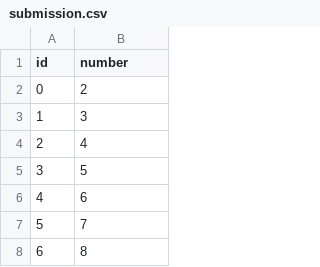
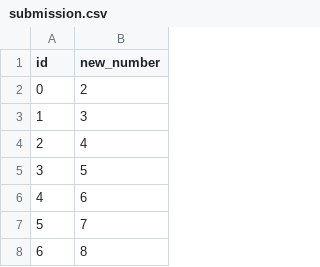
Before and after one commit to yongyct/itbc-2019, a CSV file: round-dummy/submission.csv, drawn as a sheet; only a part is shown.

```diff
--- a/round-dummy/submission.csv
+++ b/round-dummy/submission.csv
@@ -1,2 +1,2 @@
-id,number
+id,new_number
 0,2
```
Also changed, not shown: 1 other file.
